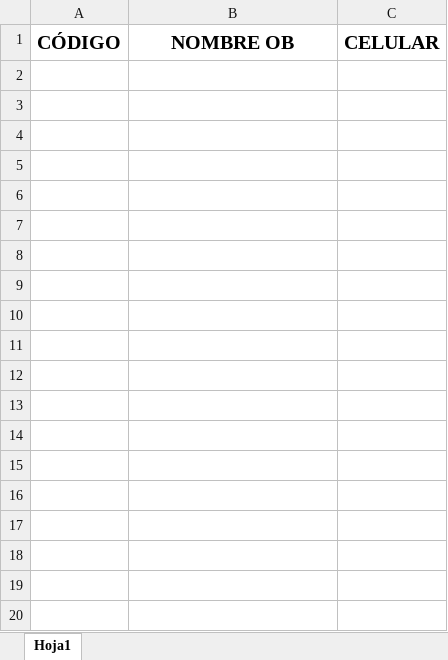
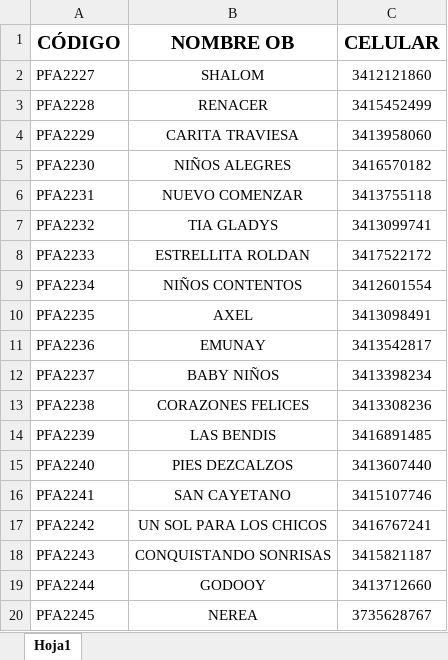
Before and after one commit to GenaroVogelius/WSP_automatization, an Excel workbook: envio_wsp.xlsx, sheet Hoja1, drawn as a sheet; only a part is shown; values as stored, in another font and other column widths than the file's, no borders; conditional formats not drawn; the diff covers the shown part only; the diff names each change by its address in the sheet, - before the commit and + after, or states it on an @@ line.

Commit message:
excel add

```diff
--- a/envio_wsp.xlsx (sheet Hoja1)
+++ b/envio_wsp.xlsx (sheet Hoja1)
+row 2: PFA2227 | SHALOM | 3412121860
+row 3: PFA2228 | RENACER | 3415452499
+row 4: PFA2229 | CARITA TRAVIESA | 3413958060
+row 5: PFA2230 | NIÑOS ALEGRES | 3416570182
+row 6: PFA2231 | NUEVO COMENZAR | 3413755118
+row 7: PFA2232 | TIA GLADYS | 3413099741
+row 8: PFA2233 | ESTRELLITA ROLDAN | 3417522172
+row 9: PFA2234 | NIÑOS CONTENTOS | 3412601554
+row 10: PFA2235 | AXEL | 3413098491
+row 11: PFA2236 | EMUNAY | 3413542817
+row 12: PFA2237 | BABY NIÑOS | 3413398234
+row 13: PFA2238 | CORAZONES FELICES | 3413308236
+row 14: PFA2239 | LAS BENDIS | 3416891485
+row 15: PFA2240 | PIES DEZCALZOS | 3413607440
+row 16: PFA2241 | SAN CAYETANO | 3415107746
+row 17: PFA2242 | UN SOL PARA LOS CHICOS | 3416767241
+row 18: PFA2243 | CONQUISTANDO SONRISAS | 3415821187
+row 19: PFA2244 | GODOOY | 3413712660
+row 20: PFA2245 | NEREA | 3735628767
```
Also changed, not shown: 36 added rows elsewhere in this sheet.
